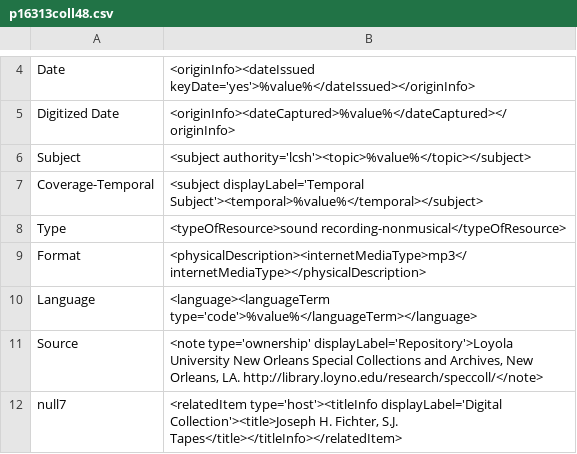
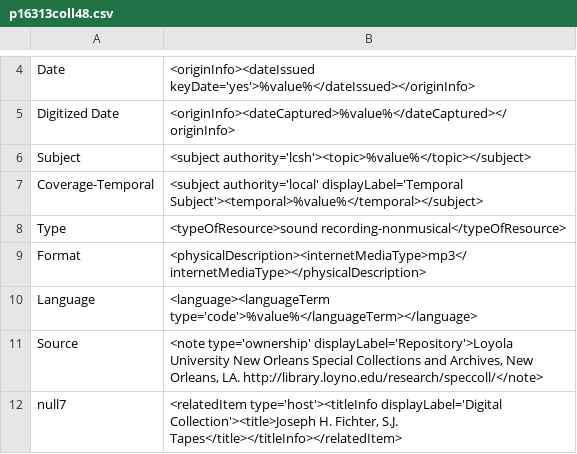
Before and after one commit to rtilla1/mik, a CSV file: extras/lsu/mappings_files/p16313coll48.csv, drawn as a sheet; only a part is shown, gaps mark what is left out.

Commit message:
troubleshooting temporal subject for p16313coll48

```diff
--- a/extras/lsu/mappings_files/p16313coll48.csv
+++ b/extras/lsu/mappings_files/p16313coll48.csv
@@ -6,3 +6,3 @@ Digitized Date,"<originInfo><dateCaptured>%value%</dateCaptured></originInfo>"
 Subject,"<subject authority='lcsh'><topic>%value%</topic></subject>"
-Coverage-Temporal,"<subject displayLabel='Temporal Subject'><temporal>%value%</temporal></subject>"
+Coverage-Temporal,"<subject authority='local' displayLabel='Temporal Subject'><temporal>%value%</temporal></subject>"
 Type,"<typeOfResource>sound recording-nonmusical</typeOfResource>"
```
